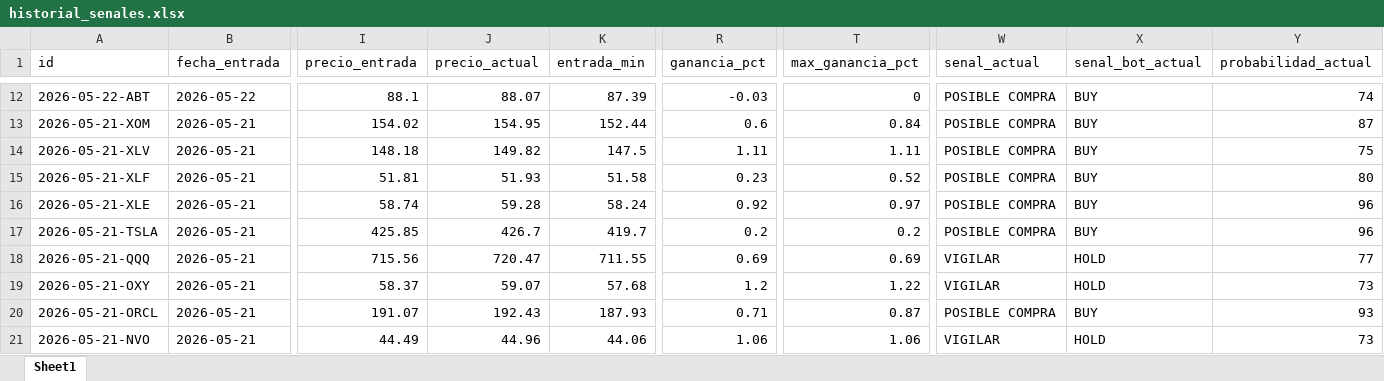
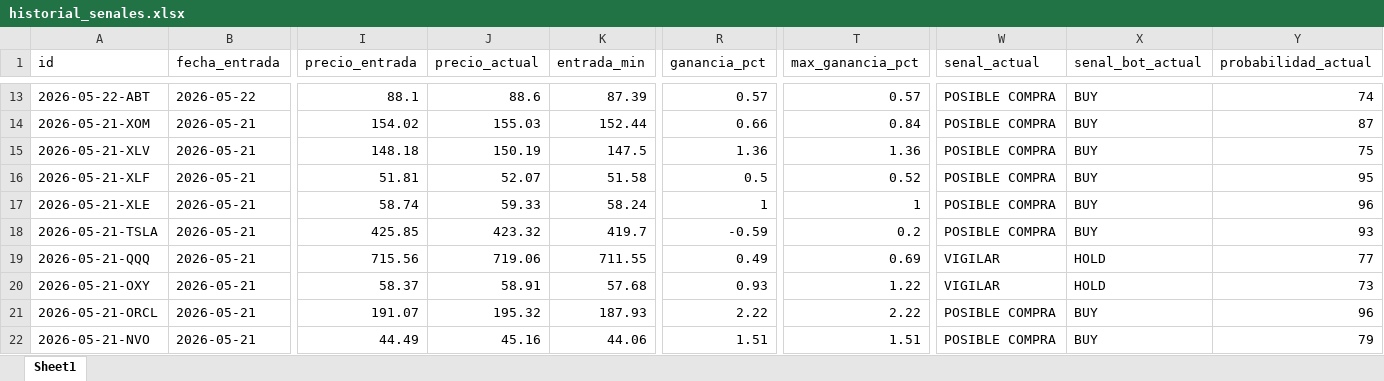
Before and after one commit to davascoj/BOT-ARQv2, an Excel workbook: historial_senales.xlsx, sheet Sheet1, drawn as a sheet; only a part is shown, gaps mark what is left out; values as stored, in another font and other column widths than the file's, no borders; addresses are those after the commit; the diff covers the shown part only; the diff names each change by its address in the sheet, - before the commit and + after, or states it on an @@ line.

Commit message:
Actualizar analisis automatico ARQ v2

```diff
--- a/historial_senales.xlsx (sheet Sheet1)
+++ b/historial_senales.xlsx (sheet Sheet1)
-J13 (precio_actual): 88.07
+J13 (precio_actual): 88.6
-R13 (ganancia_pct): -0.03
+R13 (ganancia_pct): 0.57
-T13 (max_ganancia_pct): 0
+T13 (max_ganancia_pct): 0.57
-J14 (precio_actual): 154.95
+J14 (precio_actual): 155.03
-R14 (ganancia_pct): 0.6
+R14 (ganancia_pct): 0.66
-J15 (precio_actual): 149.82
+J15 (precio_actual): 150.19
-R15 (ganancia_pct): 1.11
+R15 (ganancia_pct): 1.36
-T15 (max_ganancia_pct): 1.11
+T15 (max_ganancia_pct): 1.36
-J16 (precio_actual): 51.93
+J16 (precio_actual): 52.07
-R16 (ganancia_pct): 0.23
+R16 (ganancia_pct): 0.5
-Y16 (probabilidad_actual): 80
+Y16 (probabilidad_actual): 95
-J17 (precio_actual): 59.28
+J17 (precio_actual): 59.33
-R17 (ganancia_pct): 0.92
+R17 (ganancia_pct): 1
-T17 (max_ganancia_pct): 0.97
+T17 (max_ganancia_pct): 1
-J18 (precio_actual): 426.7
+J18 (precio_actual): 423.32
-R18 (ganancia_pct): 0.2
+R18 (ganancia_pct): -0.59
-Y18 (probabilidad_actual): 96
+Y18 (probabilidad_actual): 93
-J19 (precio_actual): 720.47
+J19 (precio_actual): 719.06
-R19 (ganancia_pct): 0.69
+R19 (ganancia_pct): 0.49
-J20 (precio_actual): 59.07
+J20 (precio_actual): 58.91
-R20 (ganancia_pct): 1.2
+R20 (ganancia_pct): 0.93
-J21 (precio_actual): 192.43
+J21 (precio_actual): 195.32
-R21 (ganancia_pct): 0.71
+R21 (ganancia_pct): 2.22
-T21 (max_ganancia_pct): 0.87
+T21 (max_ganancia_pct): 2.22
-Y21 (probabilidad_actual): 93
+Y21 (probabilidad_actual): 96
-J22 (precio_actual): 44.96
+J22 (precio_actual): 45.16
-R22 (ganancia_pct): 1.06
+R22 (ganancia_pct): 1.51
-T22 (max_ganancia_pct): 1.06
+T22 (max_ganancia_pct): 1.51
-W22 (senal_actual): VIGILAR
+W22 (senal_actual): POSIBLE COMPRA
-X22 (senal_bot_actual): HOLD
+X22 (senal_bot_actual): BUY
-Y22 (probabilidad_actual): 73
+Y22 (probabilidad_actual): 79
```
Also changed, not shown: 2 added rows, 1 removed row and 145 edited cells elsewhere in this sheet, analisis_acciones.xlsx, 2 other files.
